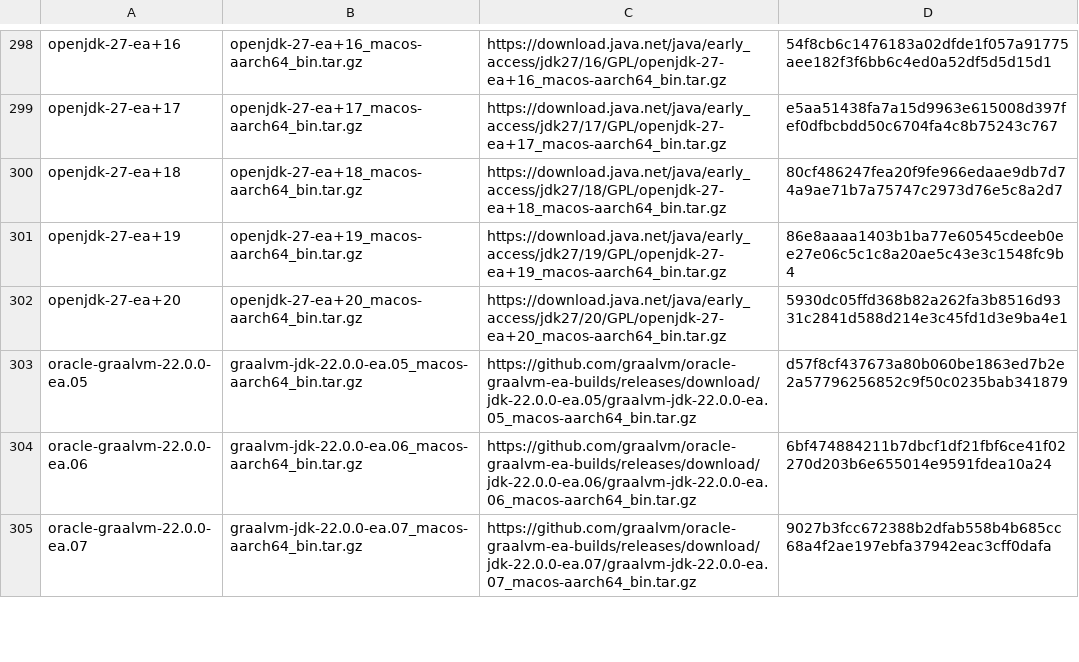
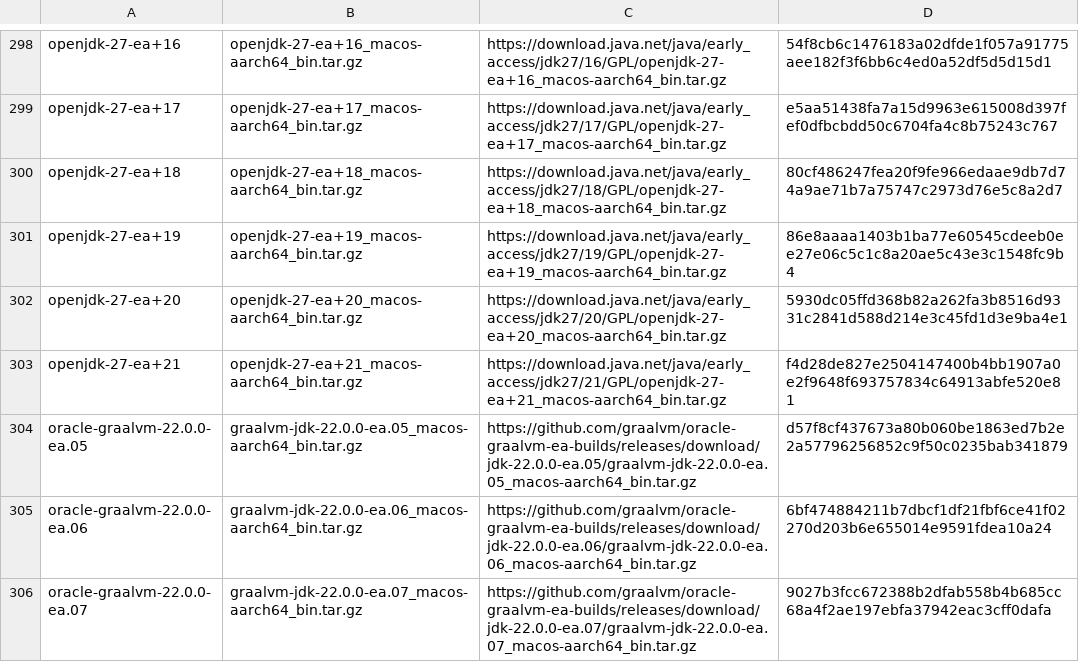
Before and after one commit to halcyon/asdf-java, a TSV file: data/jdk-macosx-aarch64-ea.tsv, drawn as a sheet; only a part is shown, gaps mark what is left out.

```diff
--- a/data/jdk-macosx-aarch64-ea.tsv
+++ b/data/jdk-macosx-aarch64-ea.tsv
@@ -302,2 +302,3 @@ openjdk-27-ea+19	openjdk-27-ea+19_macos-aarch64_bin.tar.gz	https://download.java
 openjdk-27-ea+20	openjdk-27-ea+20_macos-aarch64_bin.tar.gz	https://download.java.net/java/early_access/jdk27/20/GPL/openjdk-27-ea+20_macos-aarch64_bin.tar.gz	5930dc05ffd368b82a262fa3b8516d9331c2841d588d214e3c45fd1d3e9ba4e1
+openjdk-27-ea+21	openjdk-27-ea+21_macos-aarch64_bin.tar.gz	https://download.java.net/java/early_access/jdk27/21/GPL/openjdk-27-ea+21_macos-aarch64_bin.tar.gz	f4d28de827e2504147400b4bb1907a0e2f9648f693757834c64913abfe520e81
 oracle-graalvm-22.0.0-ea.05	graalvm-jdk-22.0.0-ea.05_macos-aarch64_bin.tar.gz	https://github.com/graalvm/oracle-graalvm-ea-builds/releases/download/jdk-22.0.0-ea.05/graalvm-jdk-22.0.0-ea.05_macos-aarch64_bin.tar.gz	d57f8cf437673a80b060be1863ed7b2e2a57796256852c9f50c0235bab341879
```
Also changed, not shown: data/jdk-linux-aarch64-ea.tsv, data/jdk-linux-x86_64-ea.tsv, 5 other files.
